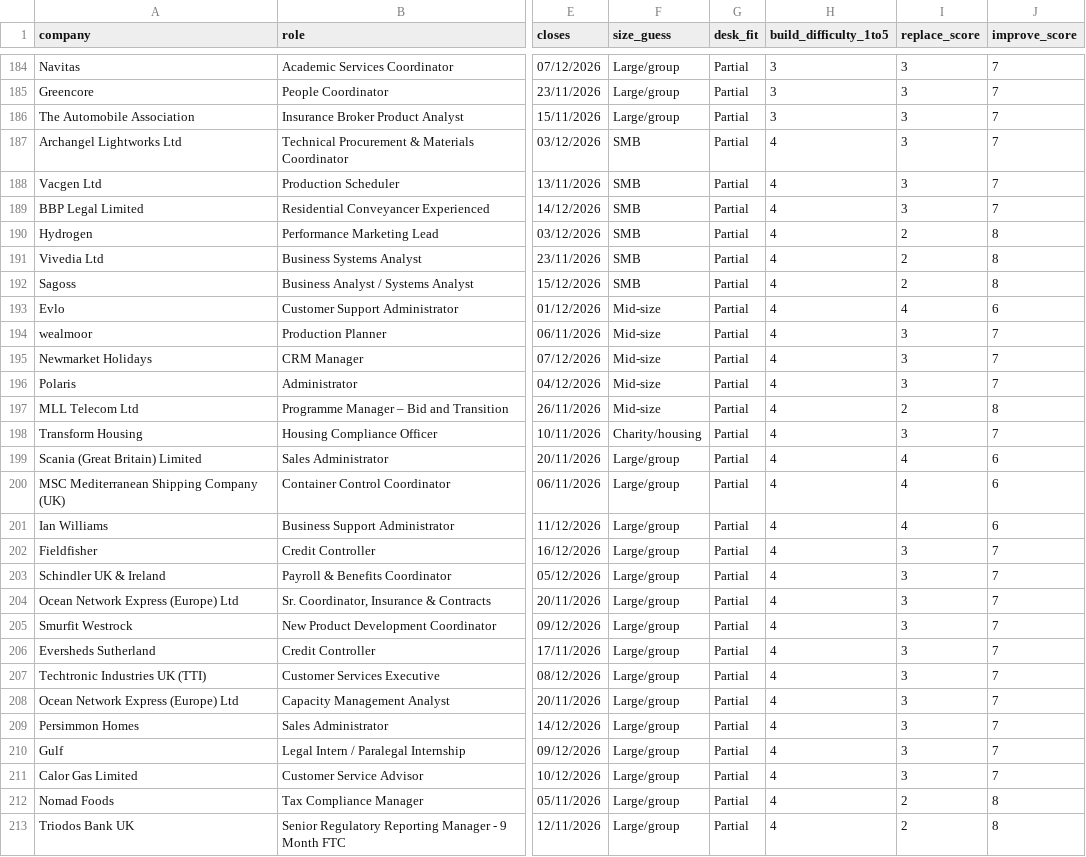
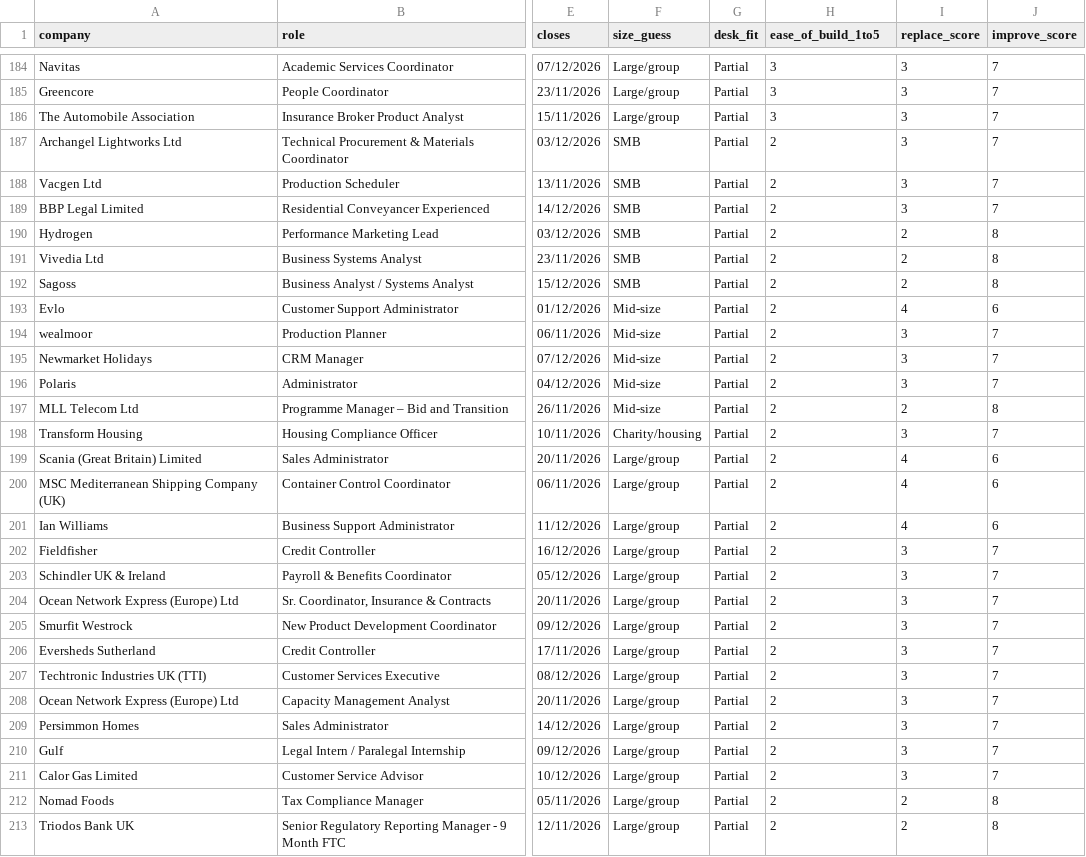
Before and after one commit to bluedevcore/trojan-horse-protocol, a CSV file: data/job_problems.csv, drawn as a sheet; only a part is shown, gaps mark what is left out; the diff covers the shown part only; the diff names each change by its address in the sheet, - before the commit and + after, or states it on an @@ line.

```diff
--- a/data/job_problems.csv
+++ b/data/job_problems.csv
-H1: build_difficulty_1to5
+H1: ease_of_build_1to5
-H187:H213 (ease_of_build_1to5): 4
+H187:H213 (ease_of_build_1to5): 2
```
Also changed, not shown: 89 edited cells elsewhere in this file.
